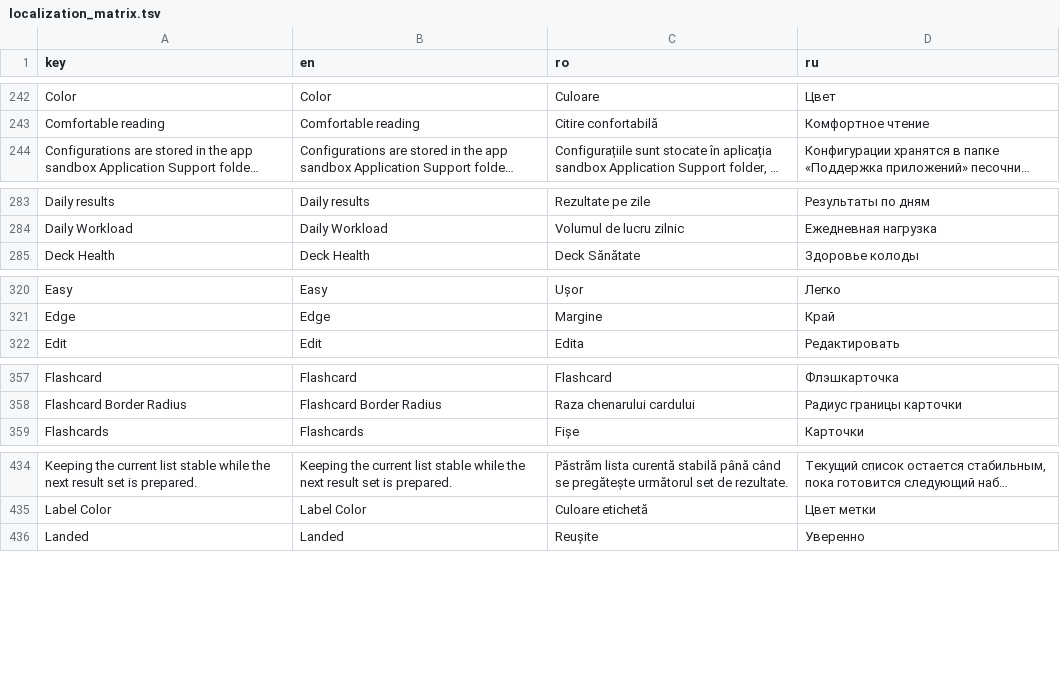
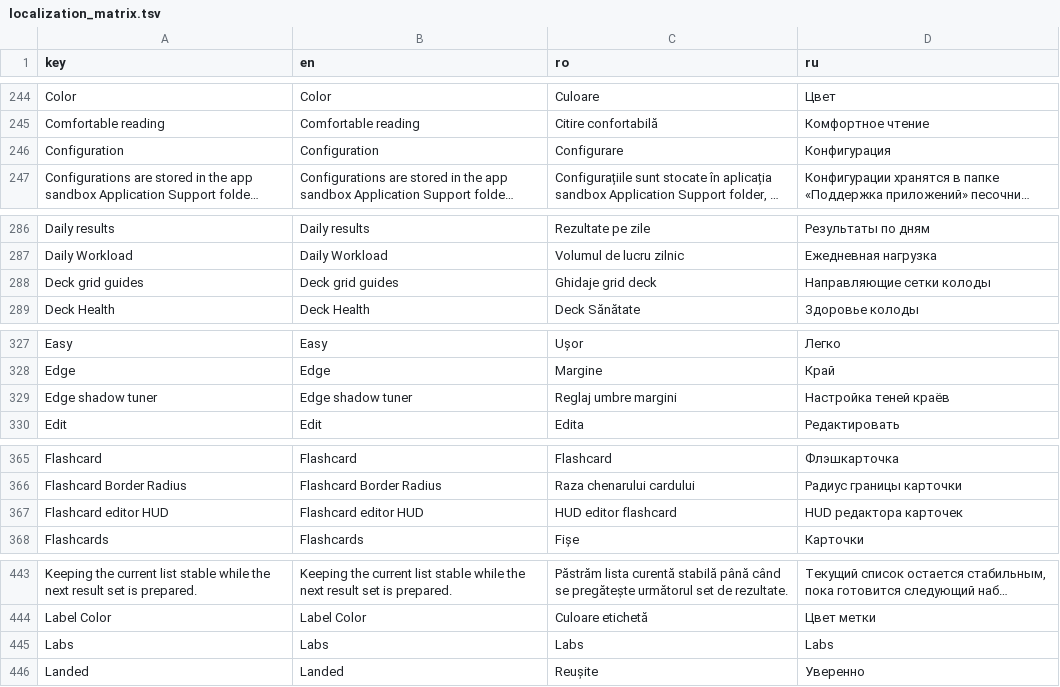
Before and after one commit to ionis789/QuizFlash, a TSV file: Docs/UI-Dictionary/localization_matrix.tsv, drawn as a sheet; only a part is shown, gaps mark what is left out; long unchanged cells end in …; the diff covers the shown part only; the diff names each change by its address in the sheet, - before the commit and + after, or states it on an @@ line.

```diff
--- a/Docs/UI-Dictionary/localization_matrix.tsv
+++ b/Docs/UI-Dictionary/localization_matrix.tsv
+row 246: Configuration | Configuration | Configurare | Конфигурация
+row 288: Deck grid guides | Deck grid guides | Ghidaje grid deck | Направляющие сетки колоды
+row 329: Edge shadow tuner | Edge shadow tuner | Reglaj umbre margini | Настройка теней краёв
+row 367: Flashcard editor HUD | Flashcard editor HUD | HUD editor flashcard | HUD редактора карточек
+row 445: Labs | Labs | Labs | Labs
```
Also changed, not shown: 21 added rows and 9 moved rows elsewhere in this file, 27 other files.
